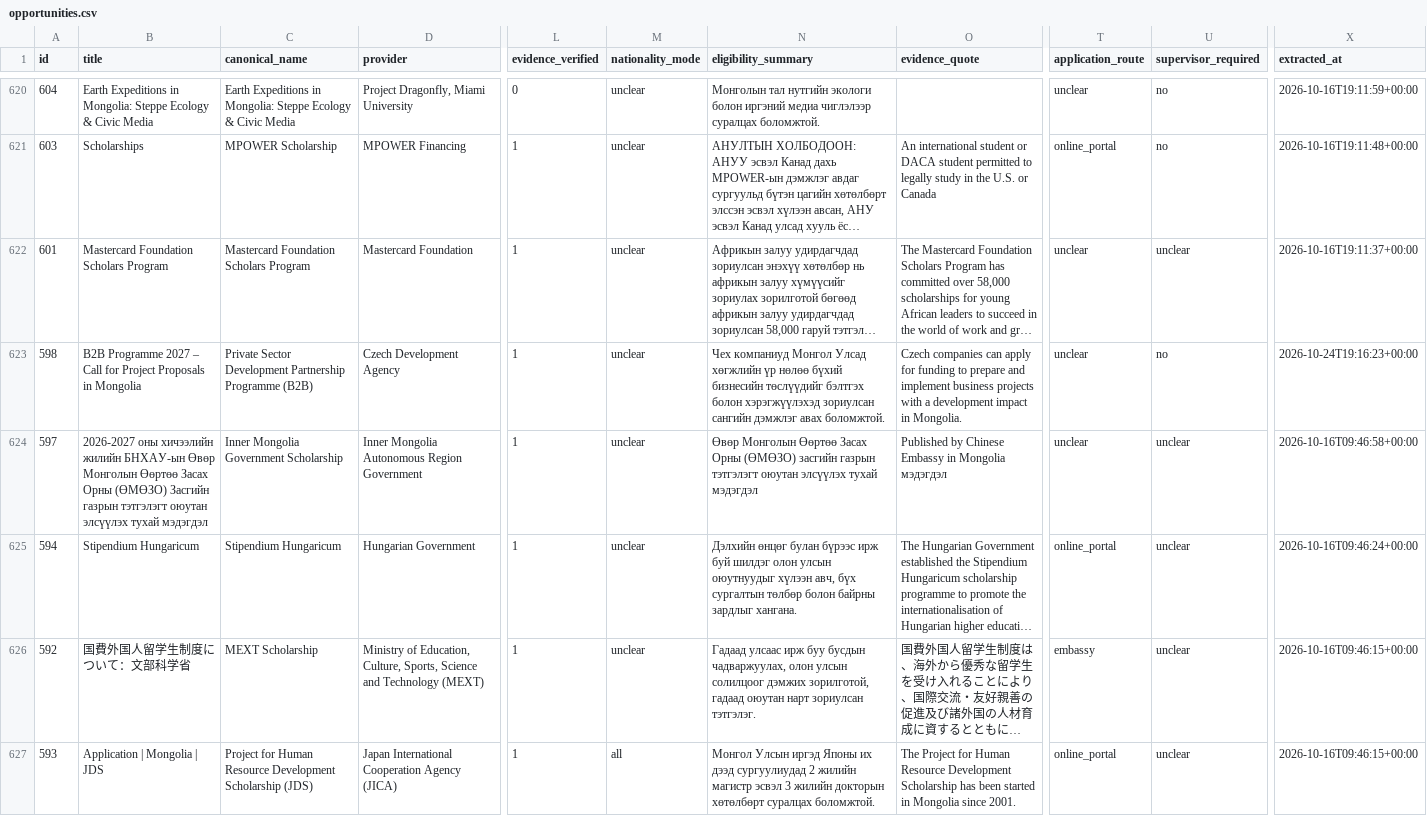
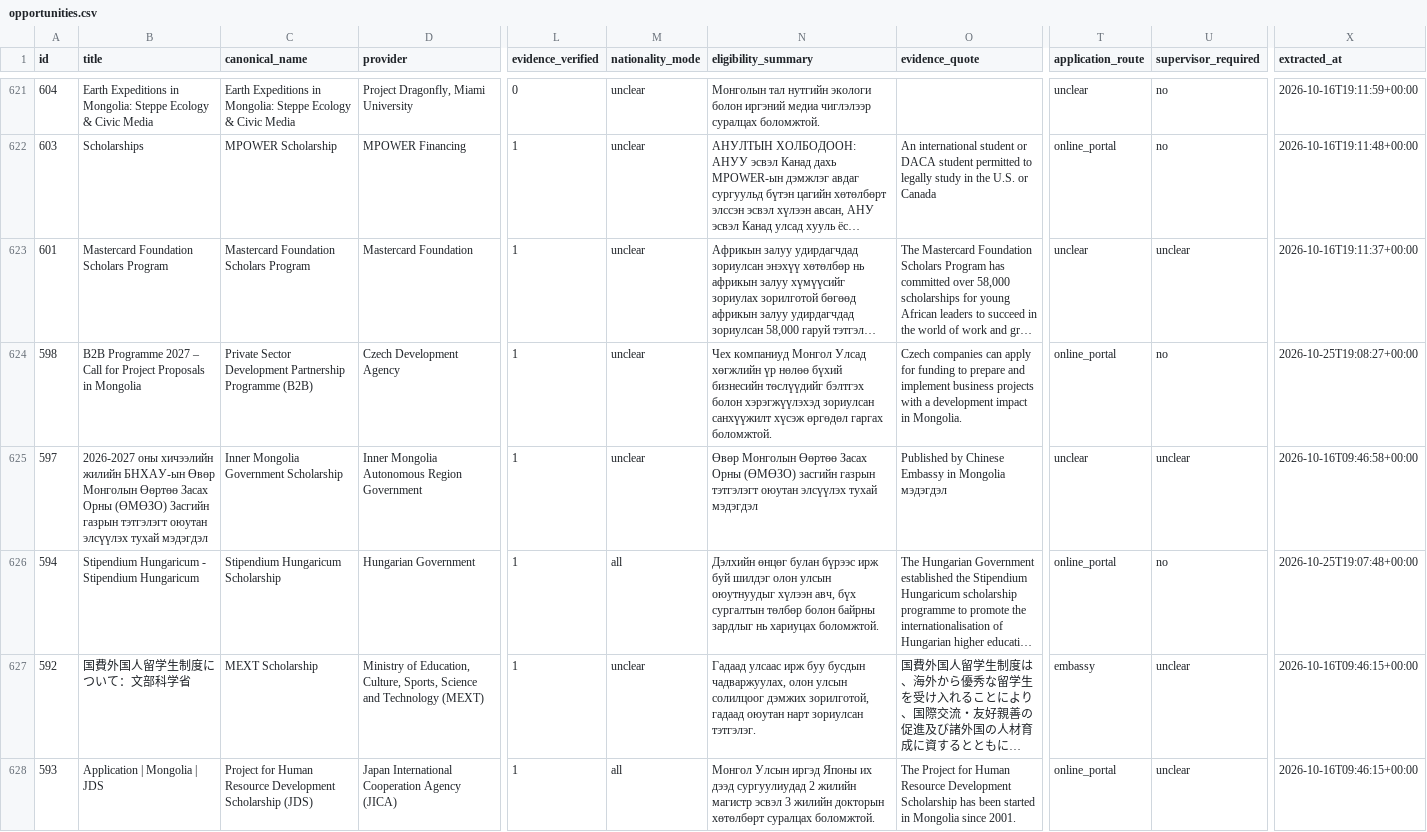
Before and after one commit to ssaruul/scholaradar, a CSV file: docs/opportunities.csv, drawn as a sheet; only a part is shown, gaps mark what is left out; long unchanged cells end in …; addresses are those after the commit; the diff covers the shown part only; the diff names each change by its address in the sheet, - before the commit and + after, or states it on an @@ line.

```diff
--- a/docs/opportunities.csv
+++ b/docs/opportunities.csv
-N624 (eligibility_summary): …хэрэгжүүлэхэд зориулсан сангийн дэмжлэг авах боломжтой.
+N624 (eligibility_summary): …хэрэгжүүлэхэд зориулсан санхүүжилт хүсэж өргөдөл гаргах боломжтой.
-T624 (application_route): unclear
+T624 (application_route): online_portal
-X624 (extracted_at): 2026-10-24T19:16:23+00:00
+X624 (extracted_at): 2026-10-25T19:08:27+00:00
-B626 (title): Stipendium Hungaricum
+B626 (title): Stipendium Hungaricum - Stipendium Hungaricum
-C626 (canonical_name): Stipendium Hungaricum
+C626 (canonical_name): Stipendium Hungaricum Scholarship
-M626 (nationality_mode): unclear
+M626 (nationality_mode): all
-N626 (eligibility_summary): …байрны зардлыг хангана.
+N626 (eligibility_summary): …байрны зардлыг нь хариуцах боломжтой.
-U626 (supervisor_required): unclear
+U626 (supervisor_required): no
-X626 (extracted_at): 2026-10-16T09:46:24+00:00
+X626 (extracted_at): 2026-10-25T19:07:48+00:00
```
Also changed, not shown: 1 added row and 9 edited cells elsewhere in this file, 8 other files.
